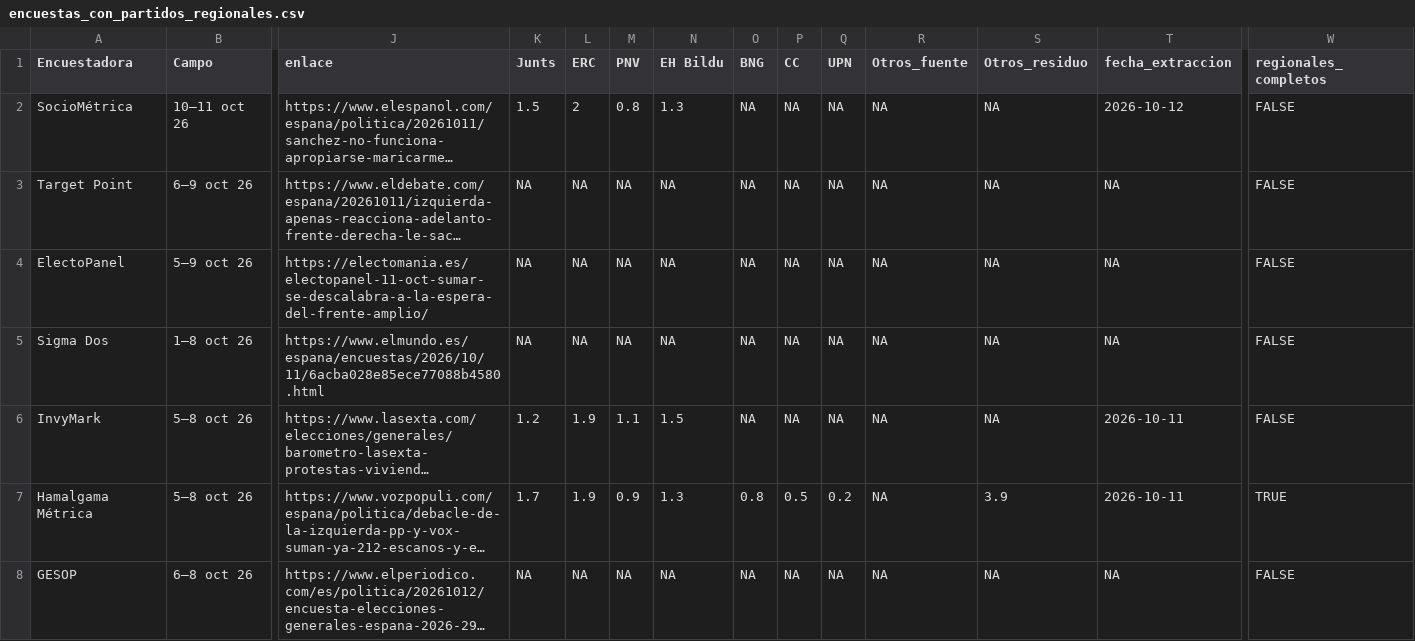
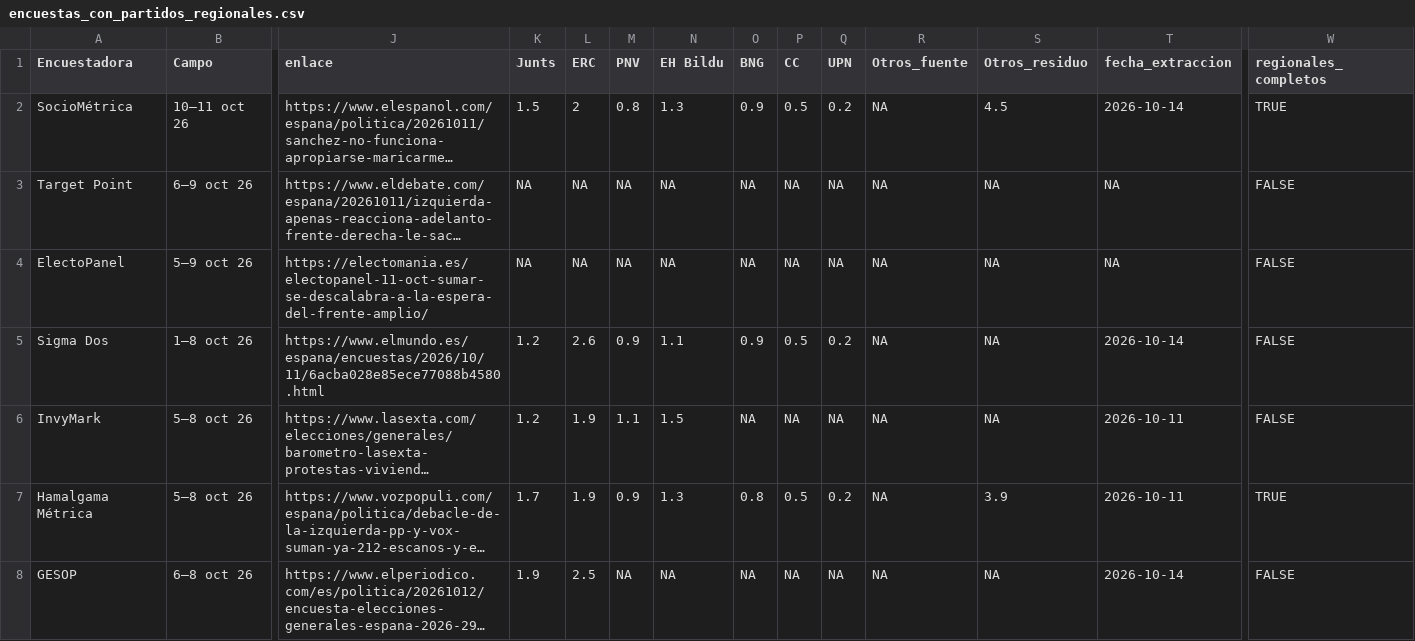
Before and after one commit to joscani/blog_quarto, a CSV file: encuestas_con_partidos_regionales.csv, drawn as a sheet; only a part is shown, gaps mark what is left out; long unchanged cells end in …; the diff covers the shown part only; the diff names each change by its address in the sheet, - before the commit and + after, or states it on an @@ line.

```diff
--- a/encuestas_con_partidos_regionales.csv
+++ b/encuestas_con_partidos_regionales.csv
-O2 (BNG): NA
+O2 (BNG): 0.9
-P2 (CC): NA
+P2 (CC): 0.5
-Q2 (UPN): NA
+Q2 (UPN): 0.2
-S2 (Otros_residuo): NA
+S2 (Otros_residuo): 4.5
-T2 (fecha_extraccion): 2026-10-12
+T2 (fecha_extraccion): 2026-10-14
-W2 (regionales_completos): FALSE
+W2 (regionales_completos): TRUE
-K5 (Junts): NA
+K5 (Junts): 1.2
-L5 (ERC): NA
+L5 (ERC): 2.6
-M5 (PNV): NA
+M5 (PNV): 0.9
-N5 (EH Bildu): NA
+N5 (EH Bildu): 1.1
-O5 (BNG): NA
+O5 (BNG): 0.9
-P5 (CC): NA
+P5 (CC): 0.5
-Q5 (UPN): NA
+Q5 (UPN): 0.2
-T5 (fecha_extraccion): NA
+T5 (fecha_extraccion): 2026-10-14
-K8 (Junts): NA
+K8 (Junts): 1.9
-L8 (ERC): NA
+L8 (ERC): 2.5
-T8 (fecha_extraccion): NA
+T8 (fecha_extraccion): 2026-10-14
```
Also changed, not shown: 1 added row and 10 edited cells elsewhere in this file, 2026/10/encuestas_meta_bloque.csv, 2026/10/encuestas_meta_grande.csv, 32 other files.
